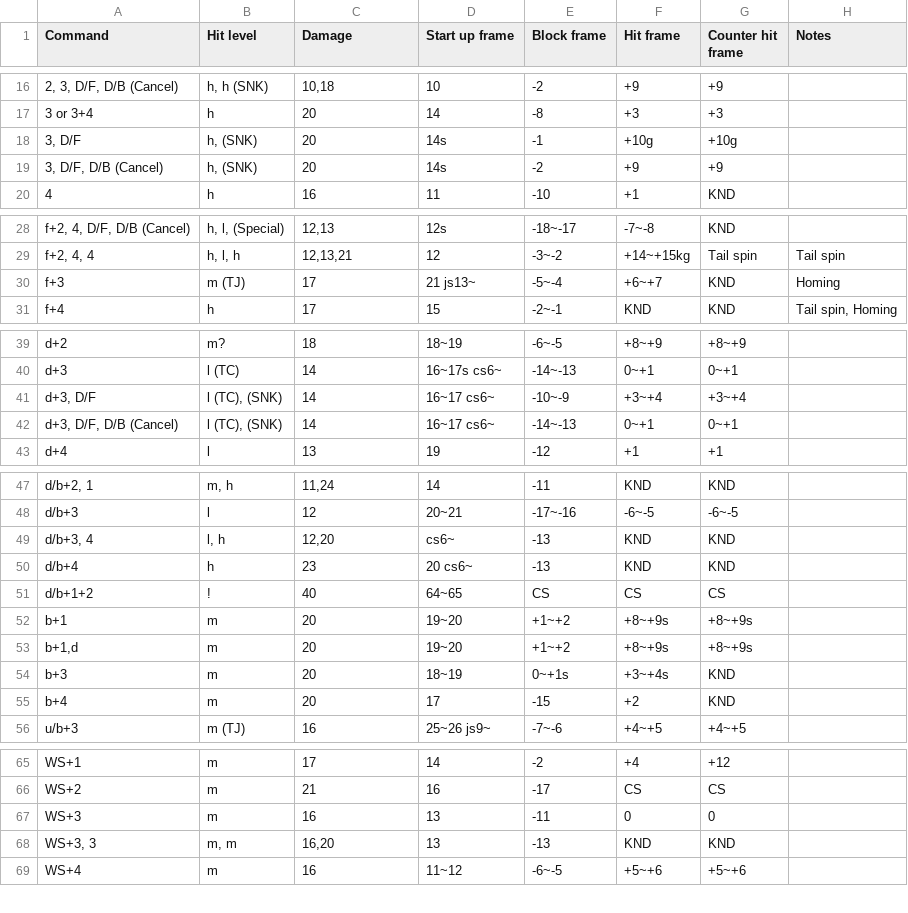
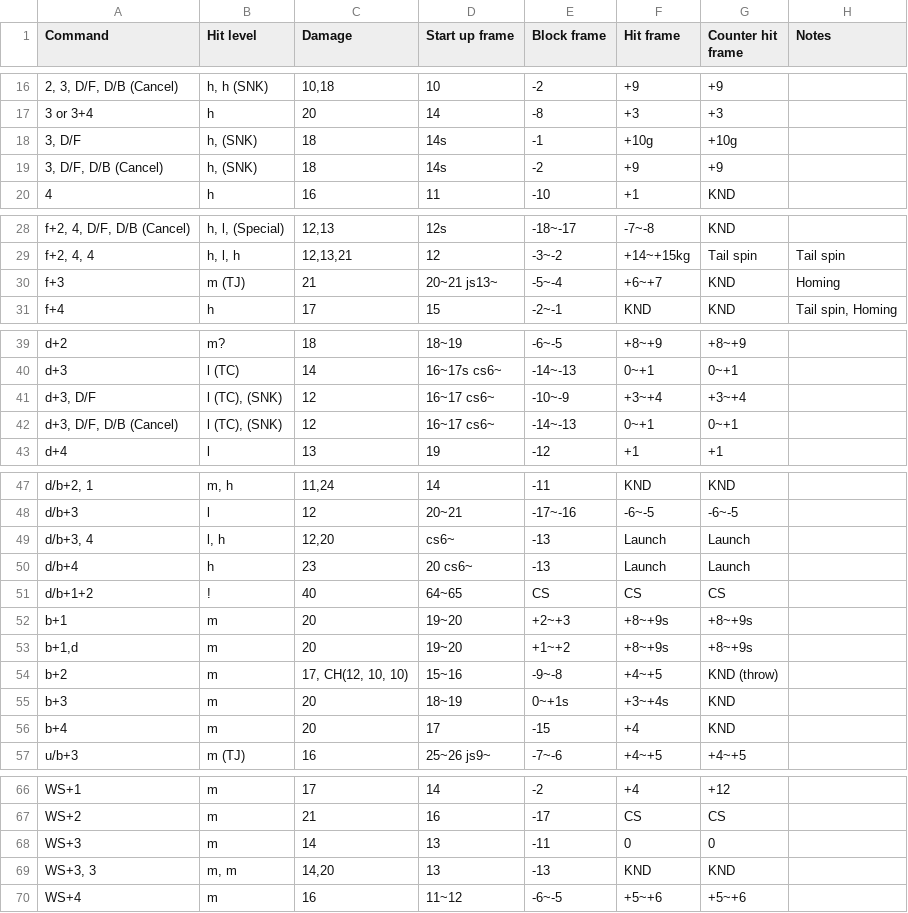
Before and after one commit to pbruvoll/rbnTekkenFrameData, a CSV file: frameData/T7/csv/Shaheen/Shaheen-special.csv, drawn as a sheet; only a part is shown, gaps mark what is left out; addresses are those after the commit; the diff covers the shown part only; the diff names each change by its address in the sheet, - before the commit and + after, or states it on an @@ line.

Commit message:
Shaheen s4 from bager

```diff
--- a/frameData/T7/csv/Shaheen/Shaheen-special.csv
+++ b/frameData/T7/csv/Shaheen/Shaheen-special.csv
-C18:C19 (Damage): 20
+C18:C19 (Damage): 18
-C30 (Damage): 17
+C30 (Damage): 21
-D30 (Start up frame): 21 js13~
+D30 (Start up frame): 20~21 js13~
-C41:C42 (Damage): 14
+C41:C42 (Damage): 12
-F49:F50 (Hit frame): KND
+F49:F50 (Hit frame): Launch
-G49:G50 (Counter hit frame): KND
+G49:G50 (Counter hit frame): Launch
-E52 (Block frame): +1~+2
+E52 (Block frame): +2~+3
+row 54: b+2 | m | 17, CH(12, 10, 10) | 15~16 | -9~-8 | +4~+5 | KND (throw)
-F56 (Hit frame): +2
+F56 (Hit frame): +4
-C68 (Damage): 16
+C68 (Damage): 14
-C69 (Damage): 16,20
+C69 (Damage): 14,20
```
Also changed, not shown: 2 edited cells elsewhere in this file.
